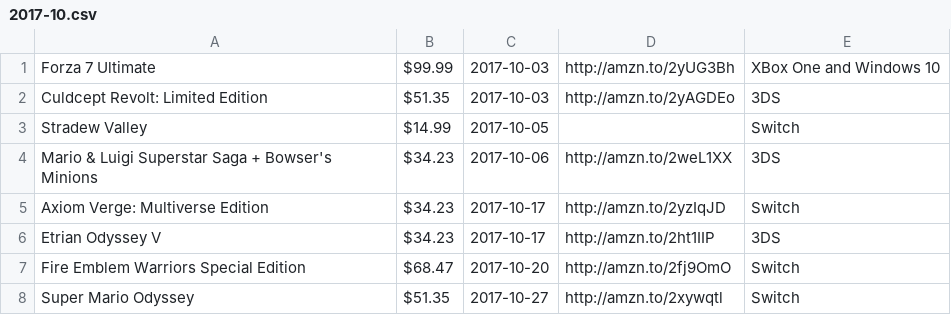
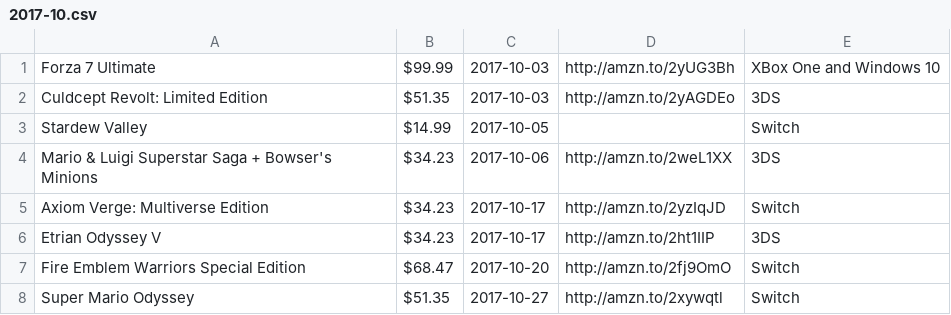
Before and after one commit to miserablepoorandbroke/VideoGamesMakeMeBroke, a CSV file: 2017-10.csv, drawn as a sheet.

Commit message:
Update 2017-10.csv

```diff
--- a/2017-10.csv
+++ b/2017-10.csv
@@ -2,3 +2,3 @@ Forza 7 Ultimate, $99.99, 2017-10-03, http://amzn.to/2yUG3Bh, XBox One and Windo
 Culdcept Revolt: Limited Edition, $51.35, 2017-10-03, http://amzn.to/2yAGDEo, 3DS
-Stradew Valley, $14.99, 2017-10-05,,Switch
+Stardew Valley, $14.99, 2017-10-05,,Switch
 Mario & Luigi Superstar Saga + Bowser's Minions, $34.23, 2017-10-06, http://amzn.to/2weL1XX, 3DS
```
